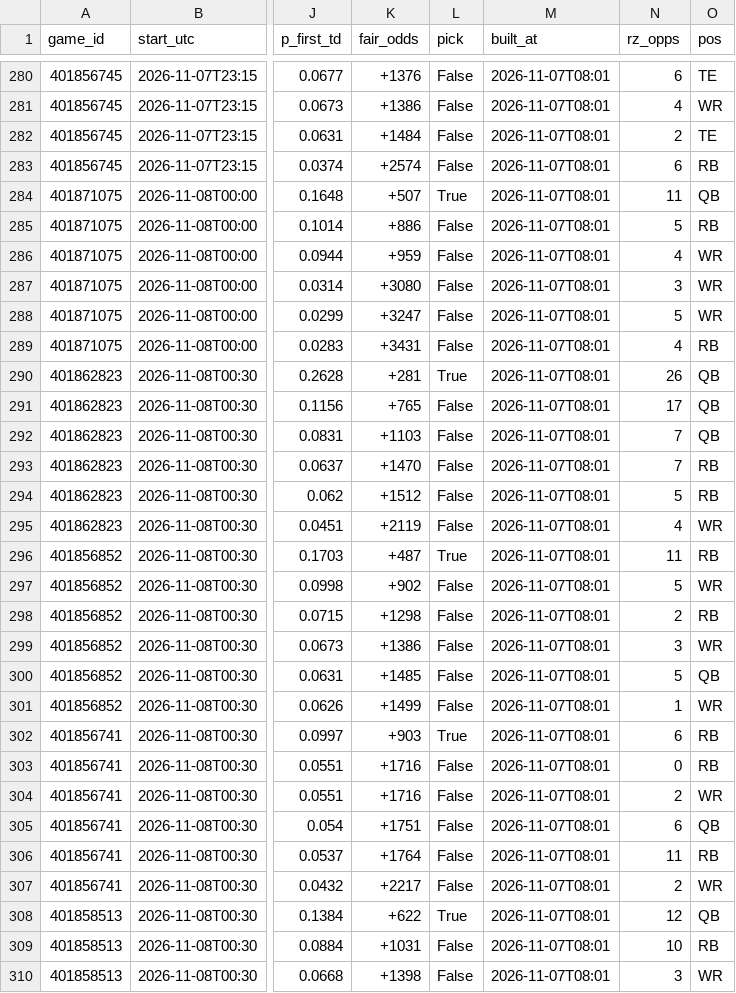
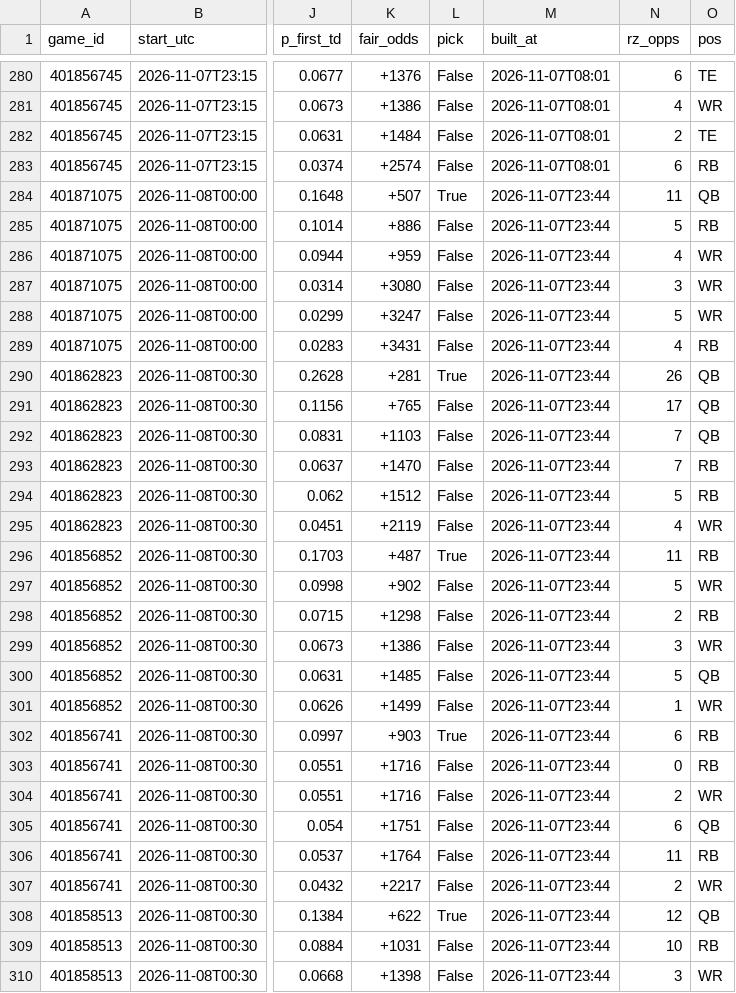
Before and after one commit to btaber-tech/cfb-handicap-model-2026, a CSV file: extracted_data/first_td_picks_week10_2026.csv, drawn as a sheet; only a part is shown, gaps mark what is left out; the diff covers the shown part only; the diff names each change by its address in the sheet, - before the commit and + after, or states it on an @@ line.

```diff
--- a/extracted_data/first_td_picks_week10_2026.csv
+++ b/extracted_data/first_td_picks_week10_2026.csv
-M284:M310 (built_at): 2026-11-07T08:01
+M284:M310 (built_at): 2026-11-07T23:44
```
Also changed, not shown: 63 edited cells elsewhere in this file, 1 other file.
